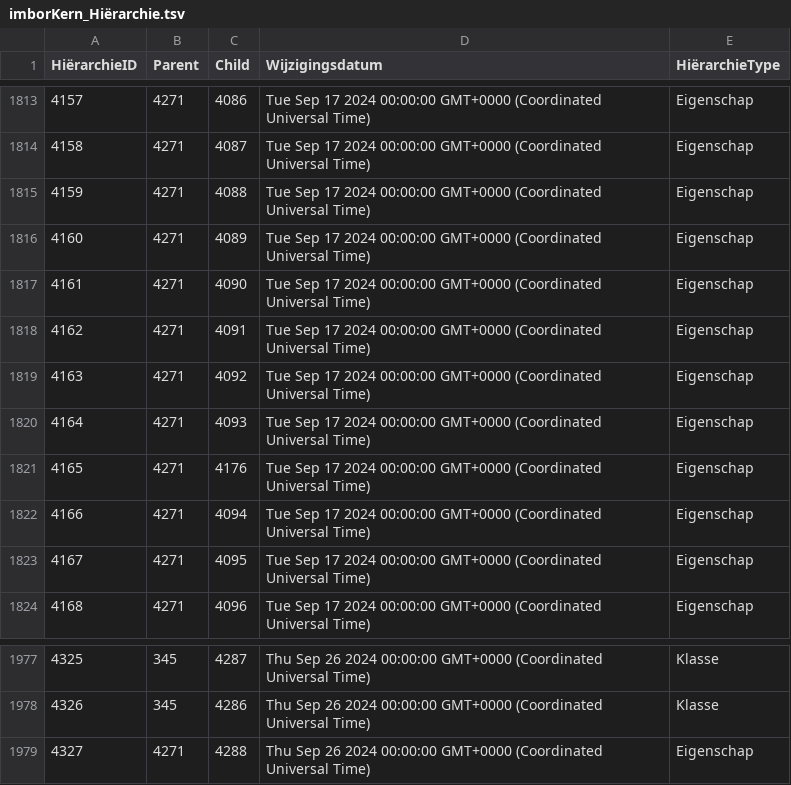
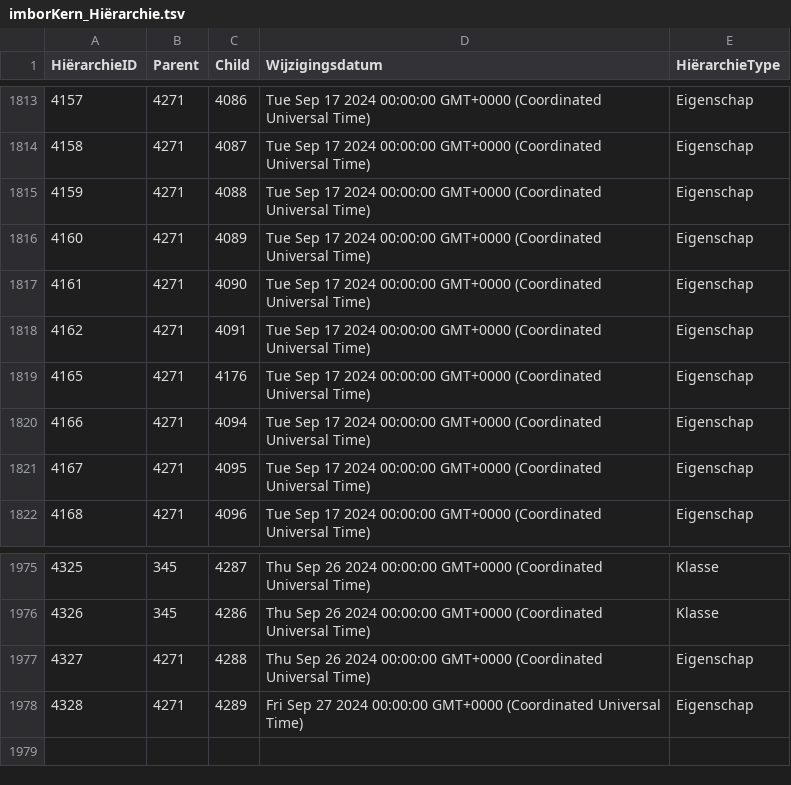
Before and after one commit to Stichting-CROW/imbor-development, a TSV file: data/tsv/imborKern_Hiërarchie.tsv, drawn as a sheet; only a part is shown, gaps mark what is left out.

```diff
--- a/data/tsv/imborKern_Hiërarchie.tsv
+++ b/data/tsv/imborKern_Hiërarchie.tsv
@@ -1818,4 +1818,2 @@ HiërarchieID	Parent	Child	Wijzigingsdatum	HiërarchieType
 4162	4271	4091	Tue Sep 17 2024 00:00:00 GMT+0000 (Coordinated Universal Time)	Eigenschap
-4163	4271	4092	Tue Sep 17 2024 00:00:00 GMT+0000 (Coordinated Universal Time)	Eigenschap
-4164	4271	4093	Tue Sep 17 2024 00:00:00 GMT+0000 (Coordinated Universal Time)	Eigenschap
 4165	4271	4176	Tue Sep 17 2024 00:00:00 GMT+0000 (Coordinated Universal Time)	Eigenschap
@@ -1979 +1977,2 @@ HiërarchieID	Parent	Child	Wijzigingsdatum	HiërarchieType
 4327	4271	4288	Thu Sep 26 2024 00:00:00 GMT+0000 (Coordinated Universal Time)	Eigenschap
+4328	4271	4289	Fri Sep 27 2024 00:00:00 GMT+0000 (Coordinated Universal Time)	Eigenschap
```
Also changed, not shown: data/tsv/imborKern_Attributen.tsv, data/tsv/imborKern_EnumeratiesDomeinwaarden.tsv, 3 other files.
